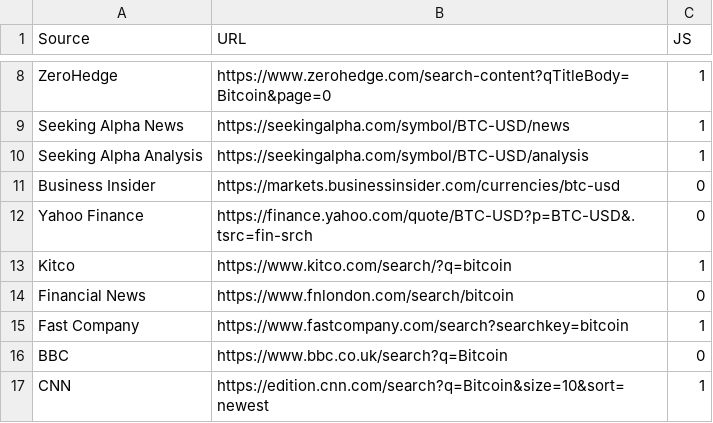
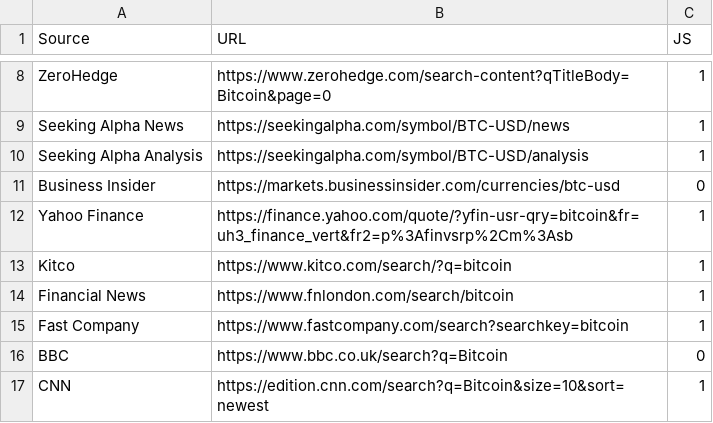
Before and after one commit to Saran33/FiScrape, a CSV file: csv_files/news_sites/btc_news_sites.csv, drawn as a sheet; only a part is shown, gaps mark what is left out.

```diff
--- a/csv_files/news_sites/btc_news_sites.csv
+++ b/csv_files/news_sites/btc_news_sites.csv
@@ -11,5 +11,5 @@ Seeking Alpha Analysis,https://seekingalpha.com/symbol/BTC-USD/analysis,1
 Business Insider,https://markets.businessinsider.com/currencies/btc-usd,0
-Yahoo Finance,https://finance.yahoo.com/quote/BTC-USD?p=BTC-USD&.tsrc=fin-srch,0
+Yahoo Finance,https://finance.yahoo.com/quote/?yfin-usr-qry=bitcoin&fr=uh3_finance_vert&fr2=p%3Afinvsrp%2Cm%3Asb,1
 Kitco,https://www.kitco.com/search/?q=bitcoin,1
-Financial News,https://www.fnlondon.com/search/bitcoin,0
+Financial News,https://www.fnlondon.com/search/bitcoin,1
 Fast Company,https://www.fastcompany.com/search?searchkey=bitcoin,1
```
Also changed, not shown: 17 other files.
